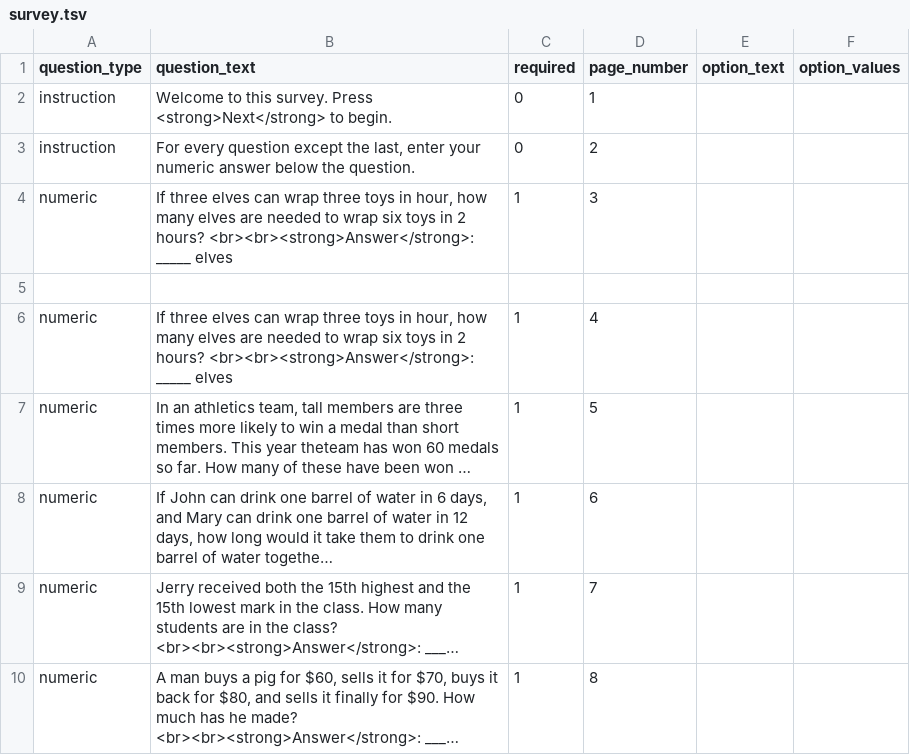
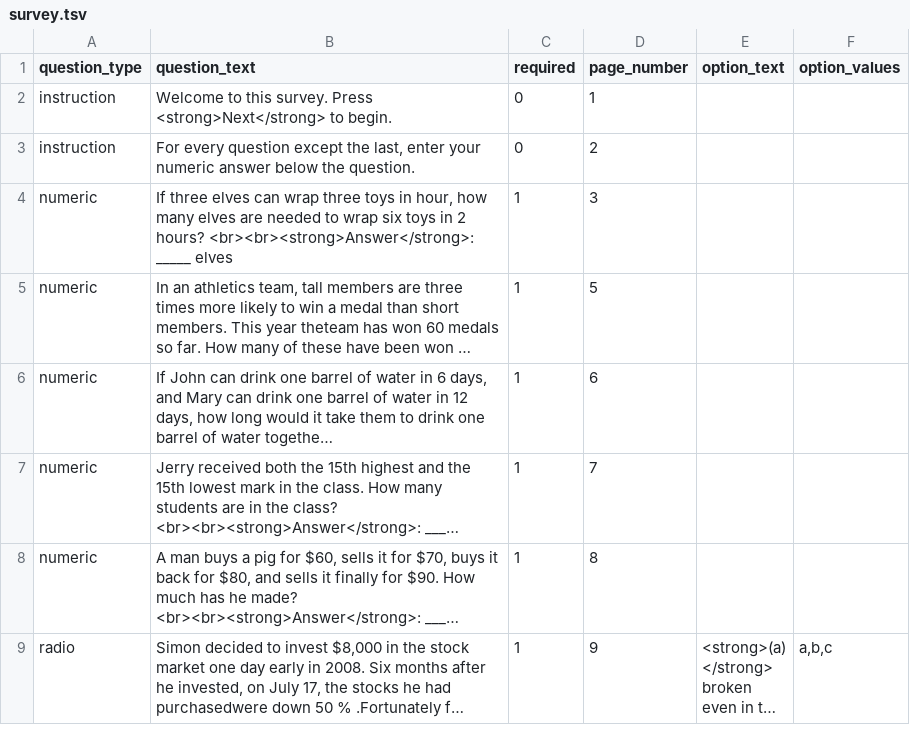
Before and after one commit to expfactory/v1, a TSV file: static/surveys/cognitive_reflection_survey/survey.tsv, drawn as a sheet; only a part is shown; the shorter side is filled out with more unchanged rows; long unchanged cells end in …; the diff names each change by its address in the sheet, - before the commit and + after, or states it on an @@ line.

Commit message:
updating surveys cognitive reflection and demographics

```diff
--- a/static/surveys/cognitive_reflection_survey/survey.tsv
+++ b/static/surveys/cognitive_reflection_survey/survey.tsv
-row 5: (empty)
-row 6: numeric | If three elves can wrap three toys in hour, how many elves are needed to wrap six toys in 2 hours? <br><br><strong>Answer</strong>: _____ elves | 1 | 4
```
Also changed, not shown: static/surveys/demographics_survey/survey.tsv, 3 other files.
